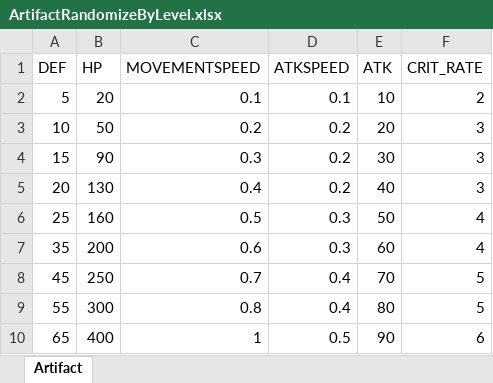
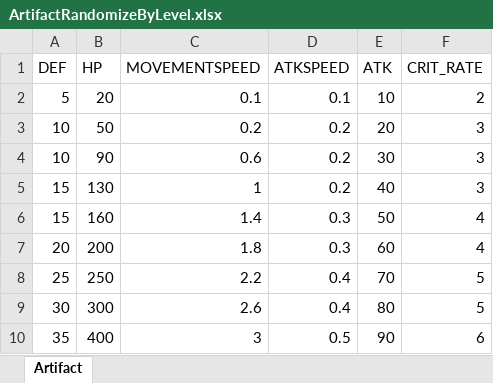
Before and after one commit to psg9790/Capstone-Design-Project, an Excel workbook: Assets/Resources/ItemData/Randomize/ArtifactRandomizeByLevel.xlsx, sheet Artifact, drawn as a sheet; values as stored, in another font and other column widths than the file's, no borders; the diff names each change by its address in the sheet, - before the commit and + after, or states it on an @@ line.

Commit message:
added movement speed

```diff
--- a/Assets/Resources/ItemData/Randomize/ArtifactRandomizeByLevel.xlsx (sheet Artifact)
+++ b/Assets/Resources/ItemData/Randomize/ArtifactRandomizeByLevel.xlsx (sheet Artifact)
-A4 (DEF): 15
+A4 (DEF): 10
-C4 (MOVEMENTSPEED): 0.3
+C4 (MOVEMENTSPEED): 0.6
-A5 (DEF): 20
+A5 (DEF): 15
-C5 (MOVEMENTSPEED): 0.4
+C5 (MOVEMENTSPEED): 1
-A6 (DEF): 25
+A6 (DEF): 15
-C6 (MOVEMENTSPEED): 0.5
+C6 (MOVEMENTSPEED): 1.4
-A7 (DEF): 35
+A7 (DEF): 20
-C7 (MOVEMENTSPEED): 0.6
+C7 (MOVEMENTSPEED): 1.8
-A8 (DEF): 45
+A8 (DEF): 25
-C8 (MOVEMENTSPEED): 0.7
+C8 (MOVEMENTSPEED): 2.2
-A9 (DEF): 55
+A9 (DEF): 30
-C9 (MOVEMENTSPEED): 0.8
+C9 (MOVEMENTSPEED): 2.6
-A10 (DEF): 65
+A10 (DEF): 35
-C10 (MOVEMENTSPEED): 1
+C10 (MOVEMENTSPEED): 3
```
Also changed, not shown: 2 other files.
